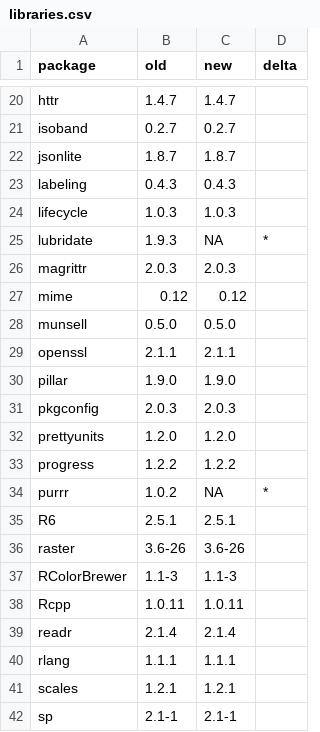
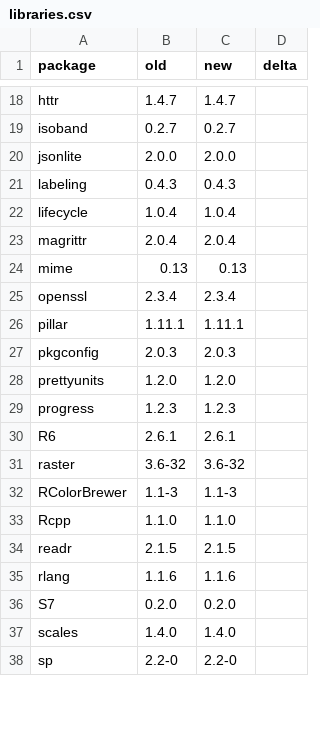
Before and after one commit to ropensci/prism, a CSV file: revdep/checks/libraries.csv, drawn as a sheet; only a part is shown, gaps mark what is left out; the diff covers the shown part only.

```diff
--- a/revdep/checks/libraries.csv
+++ b/revdep/checks/libraries.csv
@@ -21,22 +19,20 @@ httr,1.4.7,1.4.7,
 isoband,0.2.7,0.2.7,
-jsonlite,1.8.7,1.8.7,
+jsonlite,2.0.0,2.0.0,
 labeling,0.4.3,0.4.3,
-lifecycle,1.0.3,1.0.3,
-lubridate,1.9.3,NA,*
-magrittr,2.0.3,2.0.3,
-mime,0.12,0.12,
-munsell,0.5.0,0.5.0,
-openssl,2.1.1,2.1.1,
-pillar,1.9.0,1.9.0,
+lifecycle,1.0.4,1.0.4,
+magrittr,2.0.4,2.0.4,
+mime,0.13,0.13,
+openssl,2.3.4,2.3.4,
+pillar,1.11.1,1.11.1,
 pkgconfig,2.0.3,2.0.3,
 prettyunits,1.2.0,1.2.0,
-progress,1.2.2,1.2.2,
-purrr,1.0.2,NA,*
-R6,2.5.1,2.5.1,
-raster,3.6-26,3.6-26,
+progress,1.2.3,1.2.3,
+R6,2.6.1,2.6.1,
+raster,3.6-32,3.6-32,
 RColorBrewer,1.1-3,1.1-3,
-Rcpp,1.0.11,1.0.11,
-readr,2.1.4,2.1.4,
-rlang,1.1.1,1.1.1,
-scales,1.2.1,1.2.1,
-sp,2.1-1,2.1-1,
+Rcpp,1.1.0,1.1.0,
+readr,2.1.5,2.1.5,
+rlang,1.1.6,1.1.6,
+S7,0.2.0,0.2.0,
+scales,1.4.0,1.4.0,
+sp,2.2-0,2.2-0,
```
Also changed, not shown: 3 removed rows and 52 edited cells elsewhere in this file, 2 other files.
